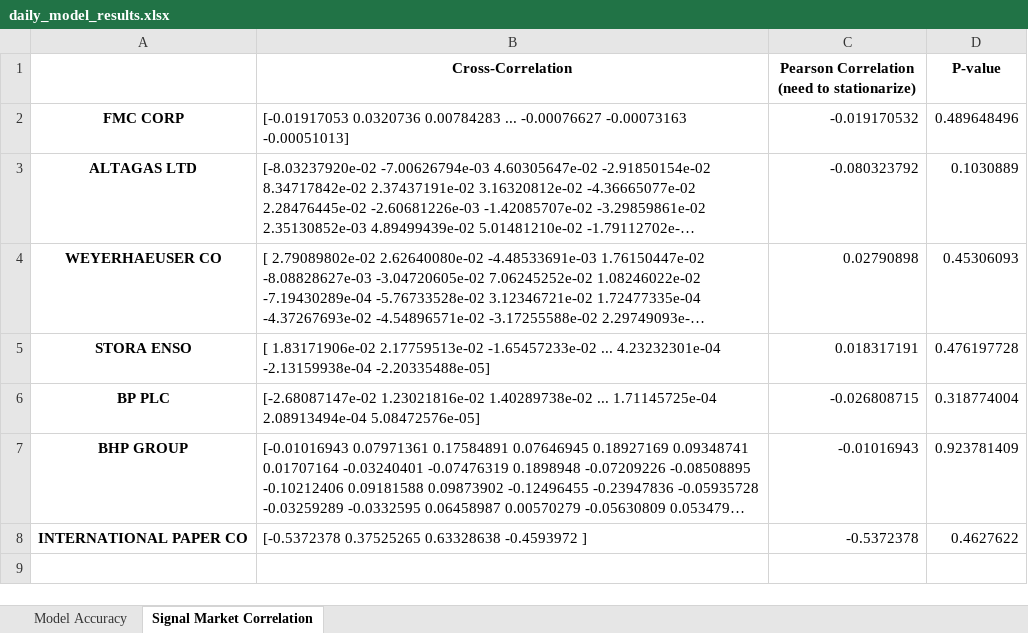
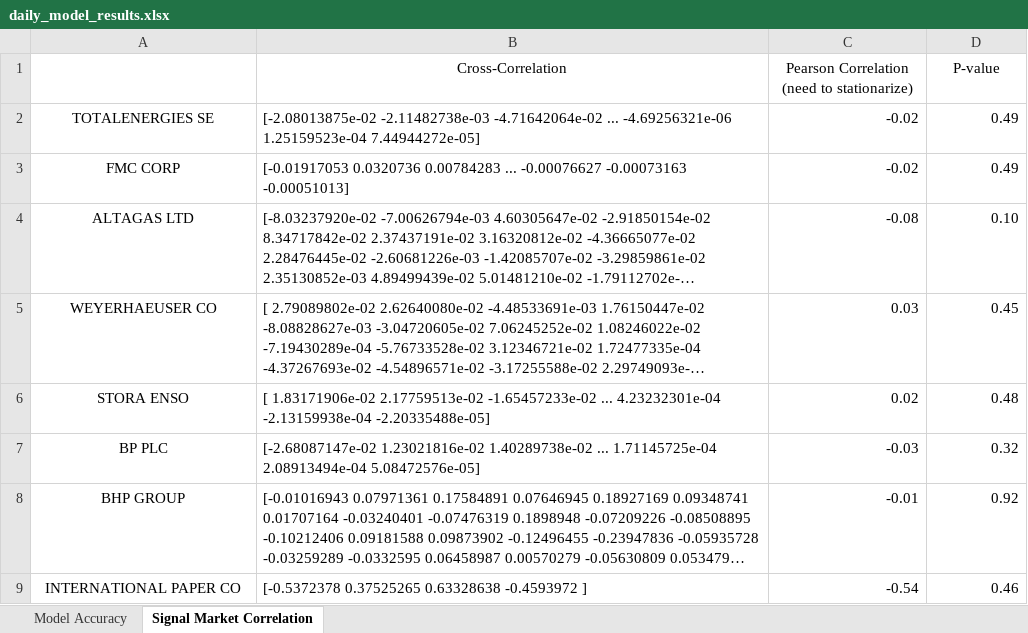
Before and after one commit to JoseAngelGarciaSanchez/Impact-of-Sentiment-analysis-on-Energy-Sector-Stock-Prices, an Excel workbook: data/results/daily_model/daily_model_results.xlsx, sheet Signal Market Correlation, drawn as a sheet; long unchanged cells end in …; values as stored, in another font and other column widths than the file's, no borders; addresses are those after the commit; ↵ is a line break in a cell; the diff names each change by its address in the sheet, - before the commit and + after, or states it on an @@ line.

Commit message:
feature/add totalenergies

```diff
--- a/data/results/daily_model/daily_model_results.xlsx (sheet Signal Market Correlation)
+++ b/data/results/daily_model/daily_model_results.xlsx (sheet Signal Market Correlation)
-B1:D1 bold: on
+B1:D1 bold: off
+row 2: TOTALENERGIES SE | [-2.08013875e-02 -2.11482738e-03 -4.71642064e-02 ... -4.69256321e-06 ↵ 1.25159523e-04 7.44944272e-05] | -0.02 | 0.49
-A3:A9 bold: on
+A3:A9 bold: off
-C3: -0.019170532
+C3: -0.02
-D3 (P-value): 0.489648496
+D3 (P-value): 0.49
-C4: -0.080323792
+C4: -0.08
-D4 (P-value): 0.1030889
+D4 (P-value): 0.10
-C5: 0.02790898
+C5: 0.03
-D5 (P-value): 0.45306093
+D5 (P-value): 0.45
-C6: 0.018317191
+C6: 0.02
-D6 (P-value): 0.476197728
+D6 (P-value): 0.48
-C7: -0.026808715
+C7: -0.03
-D7 (P-value): 0.318774004
+D7 (P-value): 0.32
-C8: -0.01016943
+C8: -0.01
-D8 (P-value): 0.923781409
+D8 (P-value): 0.92
-C9: -0.5372378
+C9: -0.54
-D9 (P-value): 0.4627622
+D9 (P-value): 0.46
```
Also changed, not shown: sheet Model Accuracy, 1 other file.
